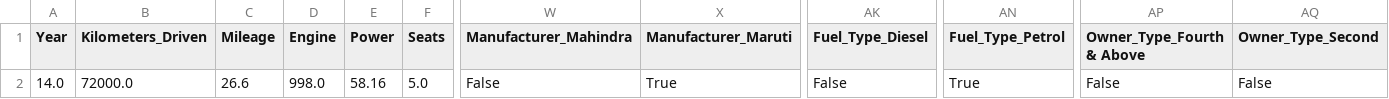
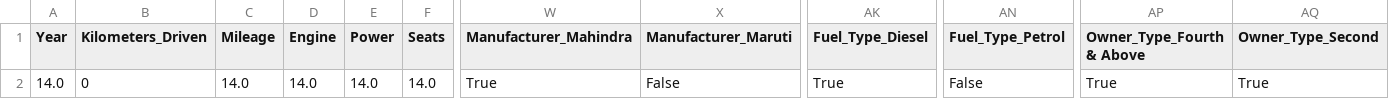
Before and after one commit to Samyak-Jayaram/car_price_prediction_pyspark, a CSV file: input.csv, drawn as a sheet; only a part is shown, gaps mark what is left out; the diff names each change by its address in the sheet, - before the commit and + after, or states it on an @@ line.

```diff
--- a/input.csv
+++ b/input.csv
-B2 (Kilometers_Driven): 72000.0
+B2 (Kilometers_Driven): 0
-C2 (Mileage): 26.6
+C2 (Mileage): 14.0
-D2 (Engine): 998.0
+D2 (Engine): 14.0
-E2 (Power): 58.16
+E2 (Power): 14.0
-F2 (Seats): 5.0
+F2 (Seats): 14.0
-W2 (Manufacturer_Mahindra): False
+W2 (Manufacturer_Mahindra): True
-X2 (Manufacturer_Maruti): True
+X2 (Manufacturer_Maruti): False
-AK2 (Fuel_Type_Diesel): False
+AK2 (Fuel_Type_Diesel): True
-AN2 (Fuel_Type_Petrol): True
+AN2 (Fuel_Type_Petrol): False
-AP2 (Owner_Type_Fourth & Above): False
+AP2 (Owner_Type_Fourth & Above): True
-AQ2 (Owner_Type_Second): False
+AQ2 (Owner_Type_Second): True
```
Also changed, not shown: 38 other files.
